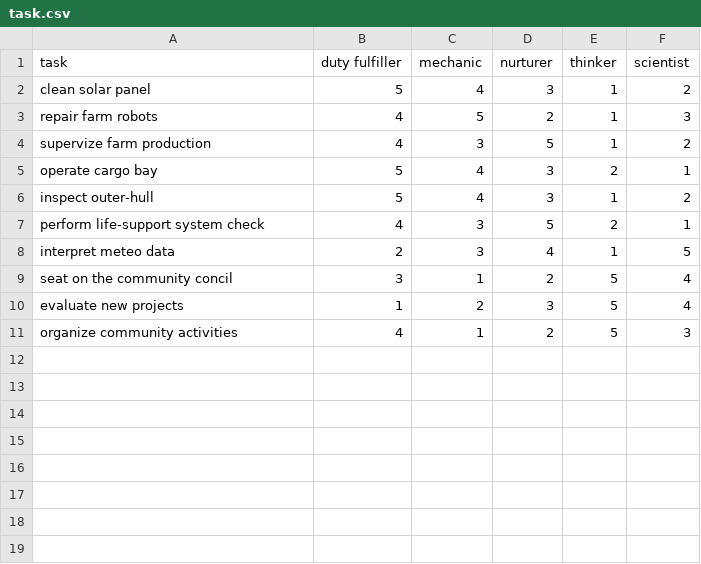
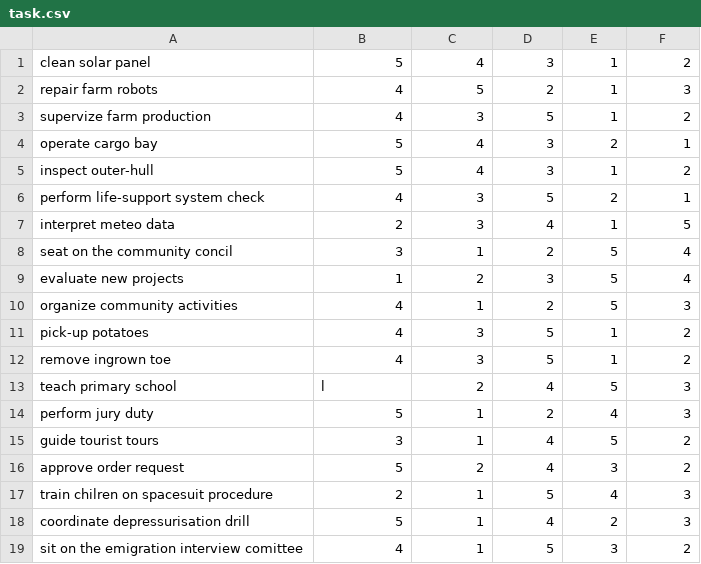
Before and after one commit to paprice/Fourmilliere, a CSV file: task.csv, drawn as a sheet.

Commit message:
new tasks

```diff
--- a/task.csv
+++ b/task.csv
@@ -1,2 +1 @@
-task,duty fulfiller, mechanic, nurturer, thinker, scientist
 clean solar panel,5,4,3,1,2
@@ -11 +10,10 @@ evaluate new projects,1,2,3,5,4
 organize community activities,4,1,2,5,3
+pick-up potatoes,4,3,5,1,2
+remove ingrown toe,4,3,5,1,2
+teach primary school,l,2,4,5,3
+perform jury duty,5,1,2,4,3
+guide tourist tours,3,1,4,5,2
+approve order request,5,2,4,3,2
+train chilren on spacesuit procedure,2,1,5,4,3
+coordinate depressurisation drill,5,1,4,2,3
+sit on the emigration interview comittee,4,1,5,3,2
```
